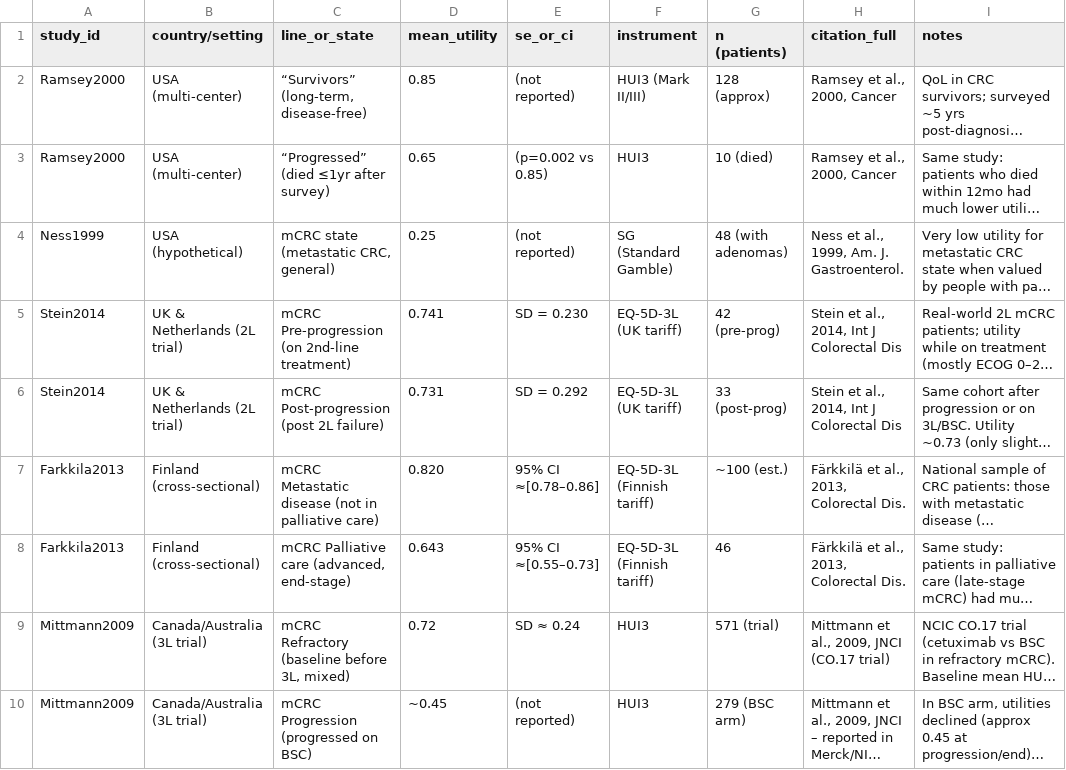
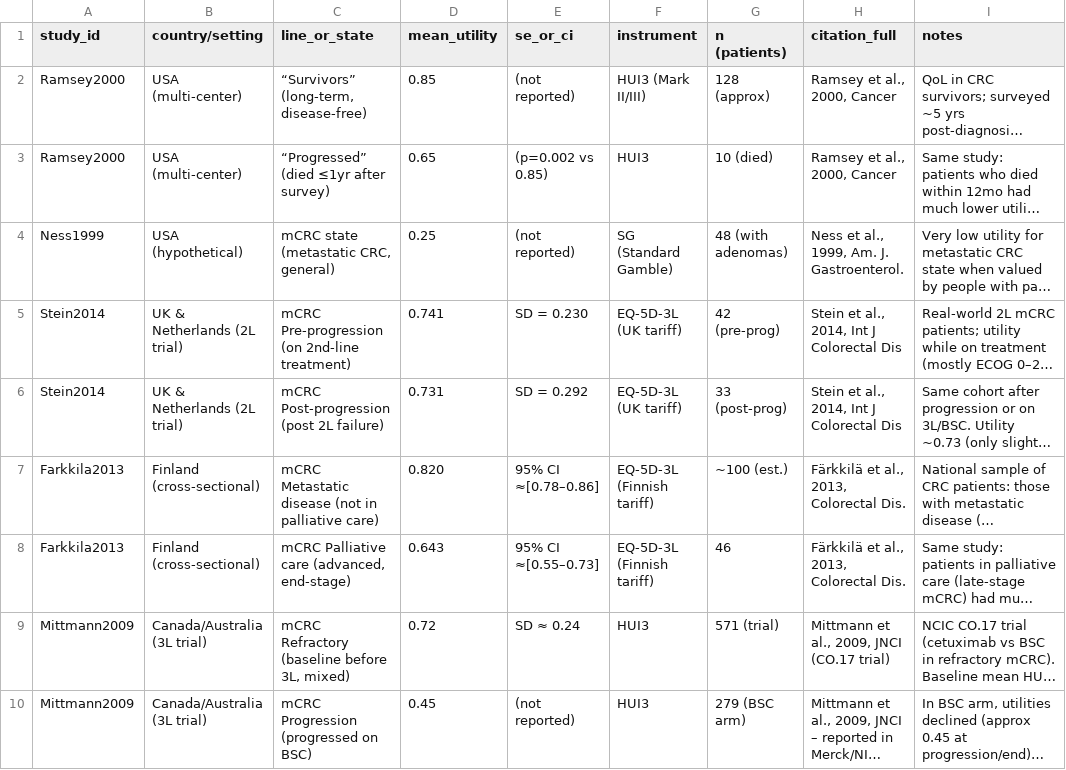
Before and after one commit to JonathanBriody/COLOSSUS_Model_Reviewer_Changes, a CSV file: data/mCRC_Utility_Evidence_TableB.csv, drawn as a sheet; long unchanged cells end in …; the diff names each change by its address in the sheet, - before the commit and + after, or states it on an @@ line.

```diff
--- a/data/mCRC_Utility_Evidence_TableB.csv
+++ b/data/mCRC_Utility_Evidence_TableB.csv
-D10 (mean_utility): ~0.45
+D10 (mean_utility): 0.45
```
Also changed, not shown: 1 other file.
